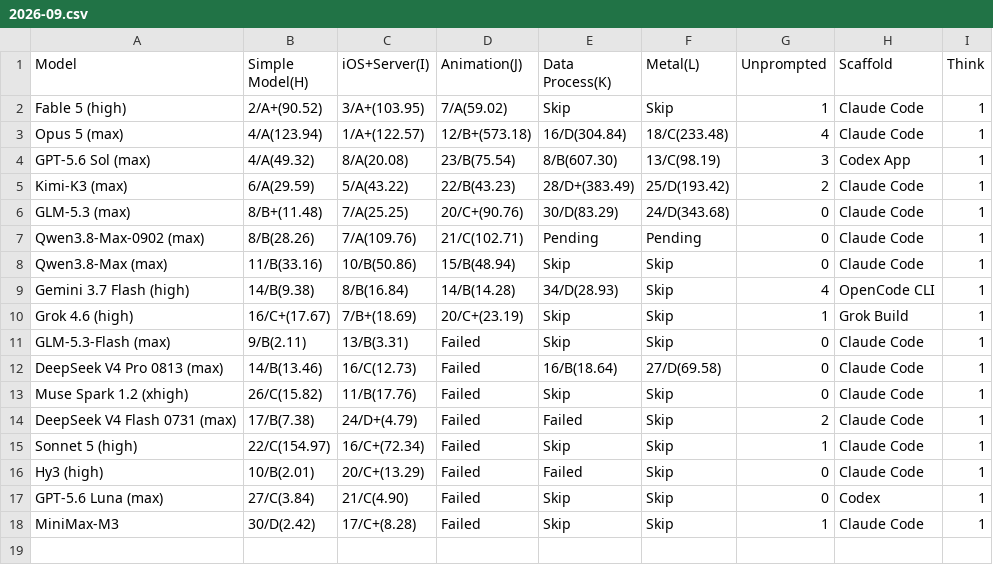
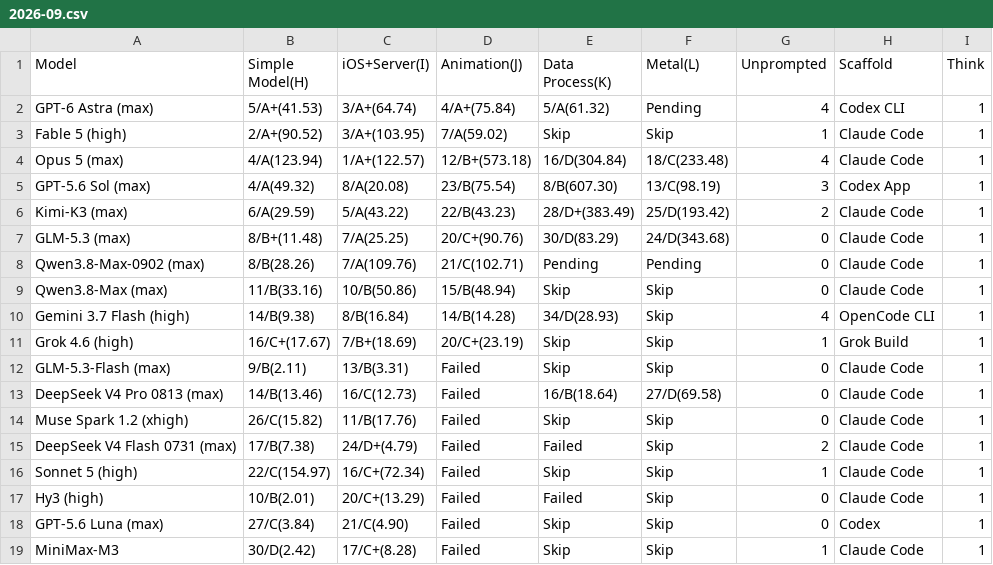
Before and after one commit to llm2014/llm_benchmark, a CSV file: docs/data/code_v3/2026-09.csv, drawn as a sheet.

```diff
--- a/docs/data/code_v3/2026-09.csv
+++ b/docs/data/code_v3/2026-09.csv
@@ -1,2 +1,3 @@
 Model,Simple Model(H),iOS+Server(I),Animation(J),Data Process(K),Metal(L),Unprompted,Scaffold,Think
+GPT-6 Astra (max),"5/A+(41.53)","3/A+(64.74)","4/A+(75.84)","5/A(61.32)",Pending,4,Codex CLI,1
 Fable 5 (high),2/A+(90.52),3/A+(103.95),7/A(59.02),Skip,Skip,1,Claude Code,1
```
Also changed, not shown: 1 other file.
